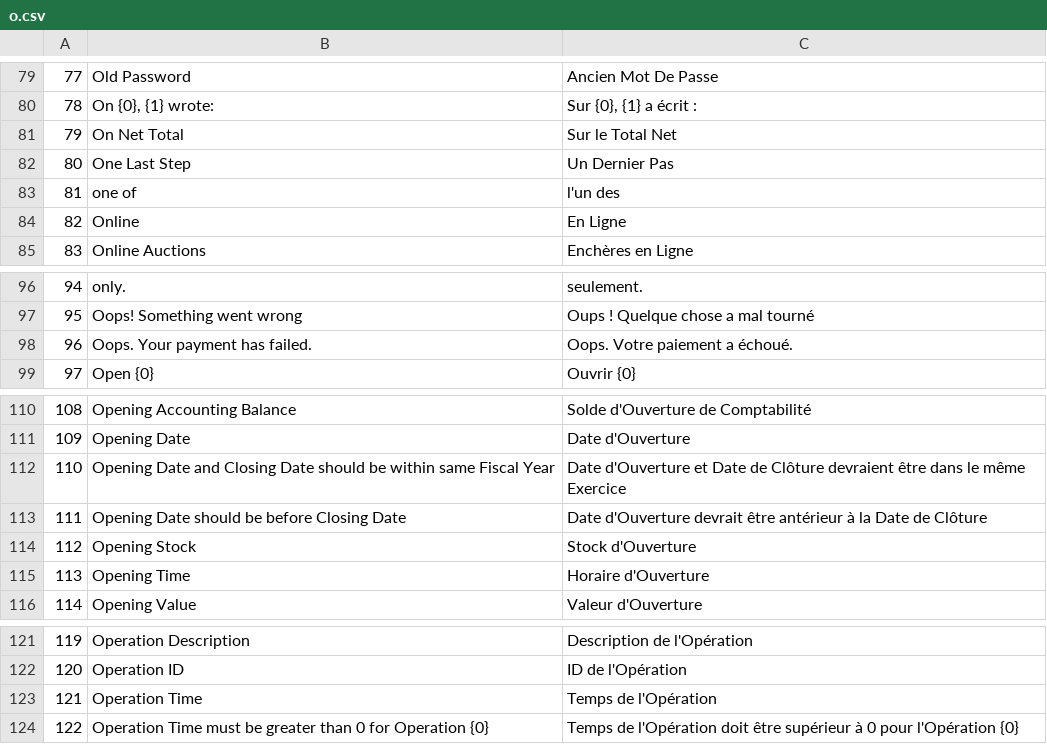
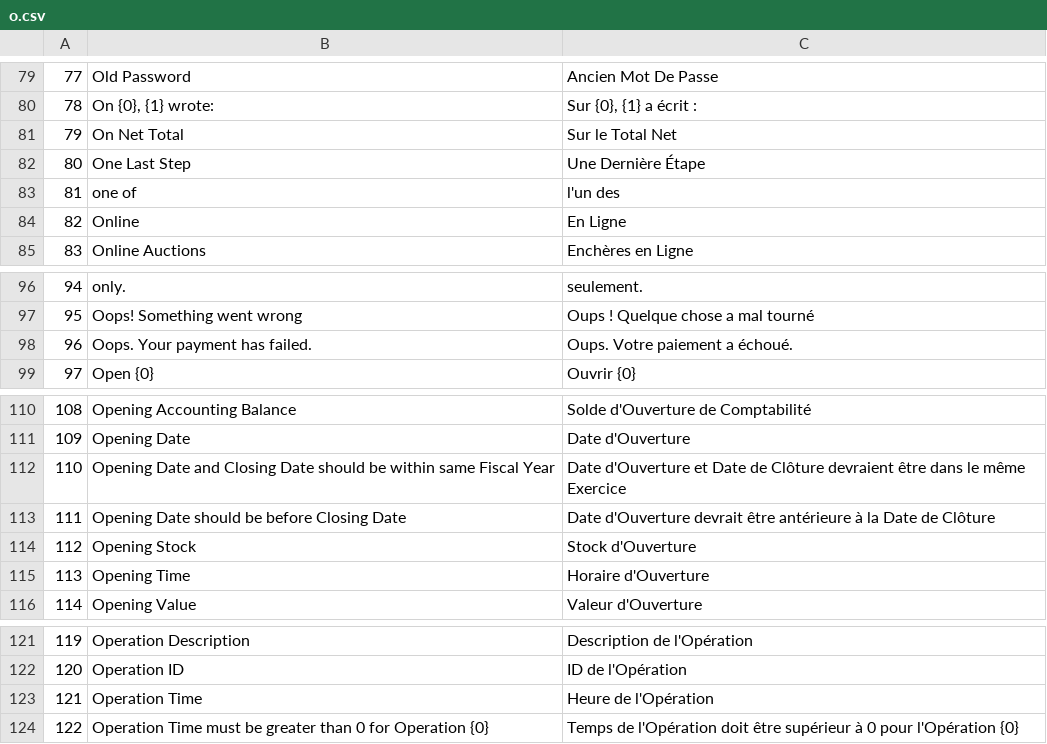
Before and after one commit to qrevel/erpnext-translations, a CSV file: o.csv, drawn as a sheet; only a part is shown, gaps mark what is left out; the diff covers the shown part only.

```diff
--- a/o.csv
+++ b/o.csv
@@ -81,3 +81,3 @@
 79,On Net Total,Sur le Total Net
-80,One Last Step,Un Dernier Pas
+80,One Last Step,Une Dernière Étape
 81,one of,l'un des
@@ -97,3 +97,3 @@
 95,Oops! Something went wrong,Oups ! Quelque chose a mal tourné
-96,Oops. Your payment has failed.,Oops. Votre paiement a échoué.
+96,Oops. Your payment has failed.,Oups. Votre paiement a échoué.
 97,Open {0},Ouvrir {0}
@@ -112,3 +112,3 @@
 110,Opening Date and Closing Date should be within same Fiscal Year,Date d'Ouverture et Date de Clôture devraient être dans le même Exercice
-111,Opening Date should be before Closing Date,Date d'Ouverture devrait être antérieur à la Date de Clôture
+111,Opening Date should be before Closing Date,Date d'Ouverture devrait être antérieure à la Date de Clôture
 112,Opening Stock,Stock d'Ouverture
@@ -122,3 +122,3 @@
 120,Operation ID,ID de l'Opération
-121,Operation Time,Temps de l'Opération
+121,Operation Time,Heure de l'Opération
 122,Operation Time must be greater than 0 for Operation {0},Temps de l'Opération doit être supérieur à 0 pour l'Opération {0}
```
Also changed, not shown: 5 edited cells elsewhere in this file.
